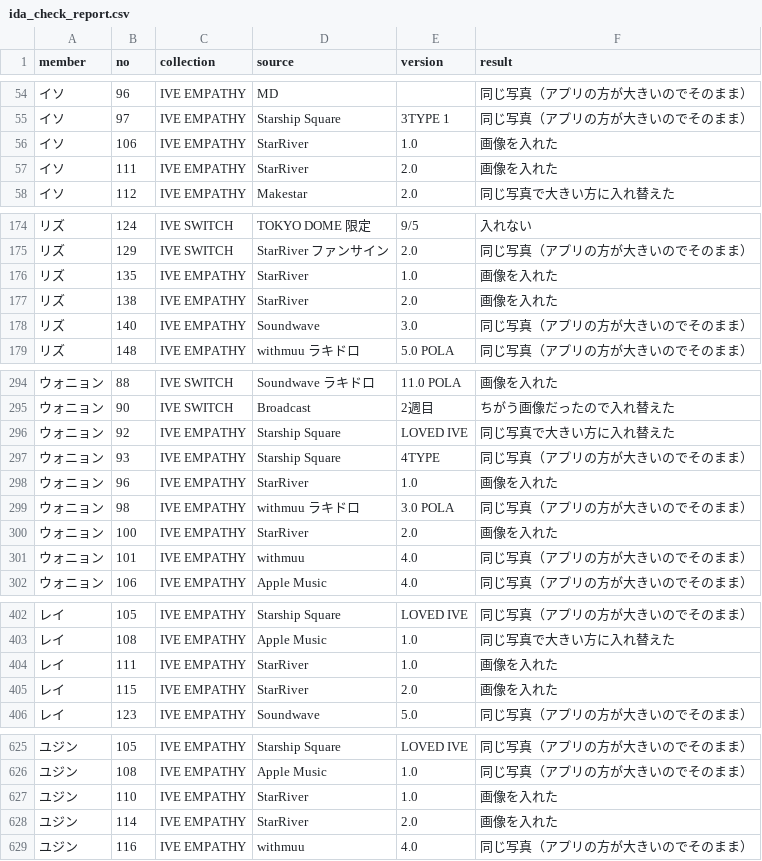
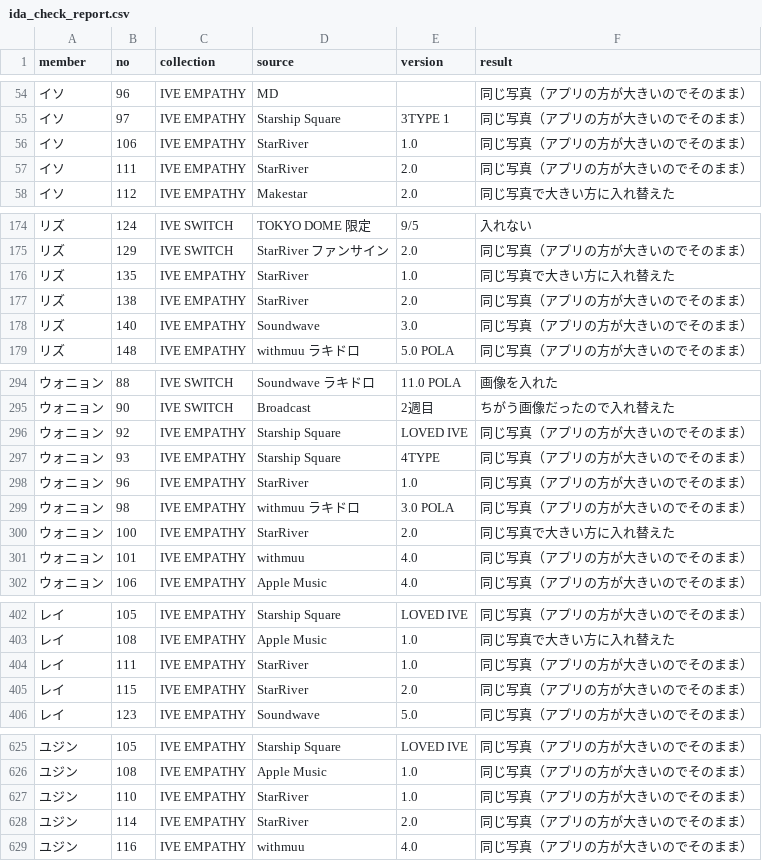
Before and after one commit to kazukinakazawa122-debug/pocamaster, a CSV file: tools/crop/out/ida_check_report.csv, drawn as a sheet; only a part is shown, gaps mark what is left out; the diff covers the shown part only.

```diff
--- a/tools/crop/out/ida_check_report.csv
+++ b/tools/crop/out/ida_check_report.csv
@@ -55,4 +55,4 @@
 イソ,97,IVE EMPATHY,Starship Square,3TYPE 1,同じ写真（アプリの方が大きいのでそのまま）
-イソ,106,IVE EMPATHY,StarRiver,1.0,画像を入れた
-イソ,111,IVE EMPATHY,StarRiver,2.0,画像を入れた
+イソ,106,IVE EMPATHY,StarRiver,1.0,同じ写真（アプリの方が大きいのでそのまま）
+イソ,111,IVE EMPATHY,StarRiver,2.0,同じ写真（アプリの方が大きいのでそのまま）
 イソ,112,IVE EMPATHY,Makestar,2.0,同じ写真で大きい方に入れ替えた
@@ -175,4 +175,4 @@
 リズ,129,IVE SWITCH,StarRiver ファンサイン,2.0,同じ写真（アプリの方が大きいのでそのまま）
-リズ,135,IVE EMPATHY,StarRiver,1.0,画像を入れた
-リズ,138,IVE EMPATHY,StarRiver,2.0,画像を入れた
+リズ,135,IVE EMPATHY,StarRiver,1.0,同じ写真で大きい方に入れ替えた
+リズ,138,IVE EMPATHY,StarRiver,2.0,同じ写真（アプリの方が大きいのでそのまま）
 リズ,140,IVE EMPATHY,Soundwave,3.0,同じ写真（アプリの方が大きいのでそのまま）
@@ -295,7 +295,7 @@
 ウォニョン,90,IVE SWITCH,Broadcast,2週目,ちがう画像だったので入れ替えた
-ウォニョン,92,IVE EMPATHY,Starship Square,LOVED IVE,同じ写真で大きい方に入れ替えた
+ウォニョン,92,IVE EMPATHY,Starship Square,LOVED IVE,同じ写真（アプリの方が大きいのでそのまま）
 ウォニョン,93,IVE EMPATHY,Starship Square,4TYPE,同じ写真（アプリの方が大きいのでそのまま）
-ウォニョン,96,IVE EMPATHY,StarRiver,1.0,画像を入れた
+ウォニョン,96,IVE EMPATHY,StarRiver,1.0,同じ写真（アプリの方が大きいのでそのまま）
 ウォニョン,98,IVE EMPATHY,withmuu ラキドロ,3.0 POLA,同じ写真（アプリの方が大きいのでそのまま）
-ウォニョン,100,IVE EMPATHY,StarRiver,2.0,画像を入れた
+ウォニョン,100,IVE EMPATHY,StarRiver,2.0,同じ写真で大きい方に入れ替えた
 ウォニョン,101,IVE EMPATHY,withmuu,4.0,同じ写真（アプリの方が大きいのでそのまま）
@@ -403,4 +403,4 @@
 レイ,108,IVE EMPATHY,Apple Music,1.0,同じ写真で大きい方に入れ替えた
-レイ,111,IVE EMPATHY,StarRiver,1.0,画像を入れた
-レイ,115,IVE EMPATHY,StarRiver,2.0,画像を入れた
+レイ,111,IVE EMPATHY,StarRiver,1.0,同じ写真（アプリの方が大きいのでそのまま）
+レイ,115,IVE EMPATHY,StarRiver,2.0,同じ写真（アプリの方が大きいのでそのまま）
 レイ,123,IVE EMPATHY,Soundwave,5.0,同じ写真（アプリの方が大きいのでそのまま）
@@ -626,4 +626,4 @@
 ユジン,108,IVE EMPATHY,Apple Music,1.0,同じ写真（アプリの方が大きいのでそのまま）
-ユジン,110,IVE EMPATHY,StarRiver,1.0,画像を入れた
-ユジン,114,IVE EMPATHY,StarRiver,2.0,画像を入れた
+ユジン,110,IVE EMPATHY,StarRiver,1.0,同じ写真（アプリの方が大きいのでそのまま）
+ユジン,114,IVE EMPATHY,StarRiver,2.0,同じ写真（アプリの方が大きいのでそのまま）
 ユジン,116,IVE EMPATHY,withmuu,4.0,同じ写真（アプリの方が大きいのでそのまま）
```
Also changed, not shown: 3 edited cells elsewhere in this file, public/seed/cards.csv, public/seed/removed.csv, 5 other files.
